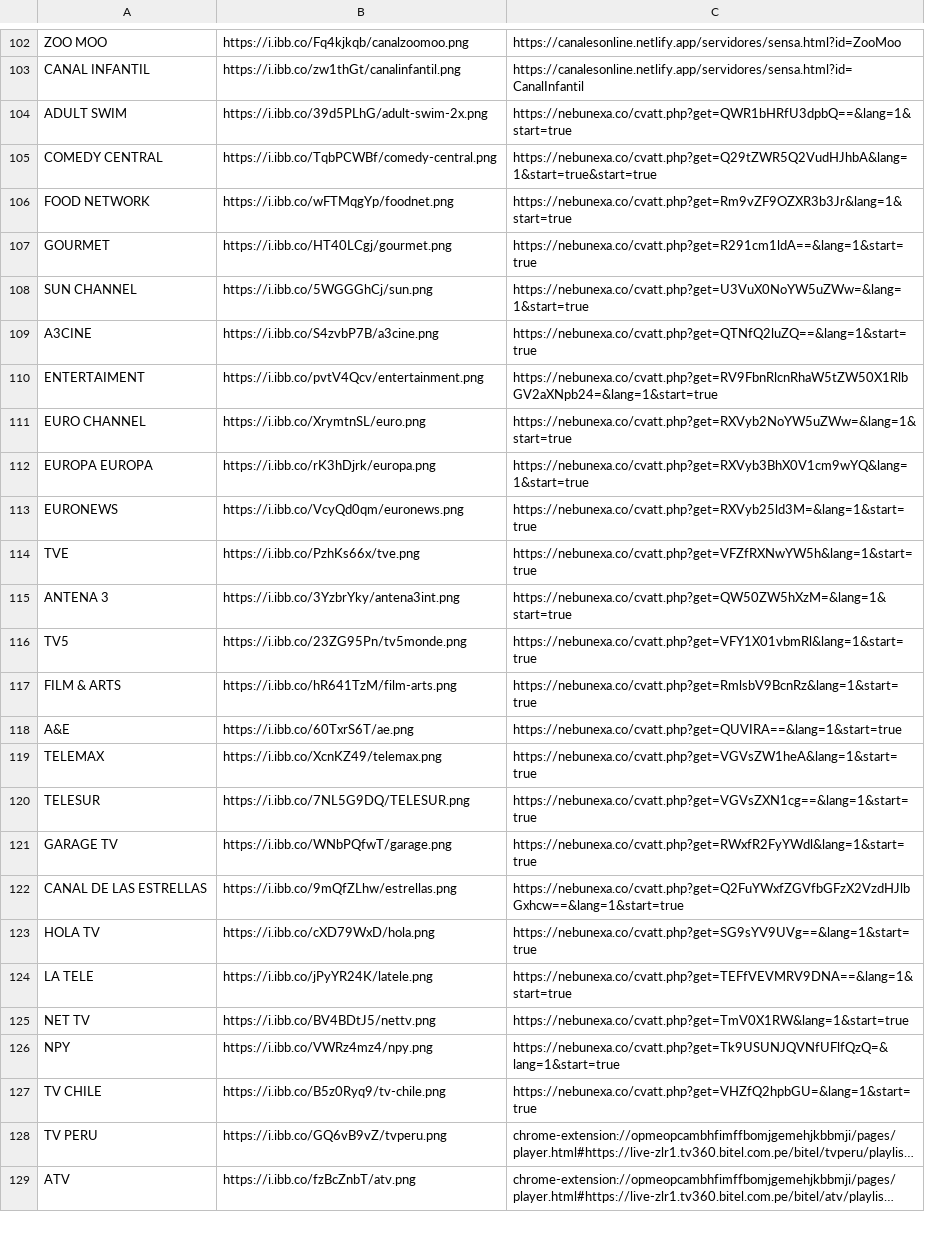
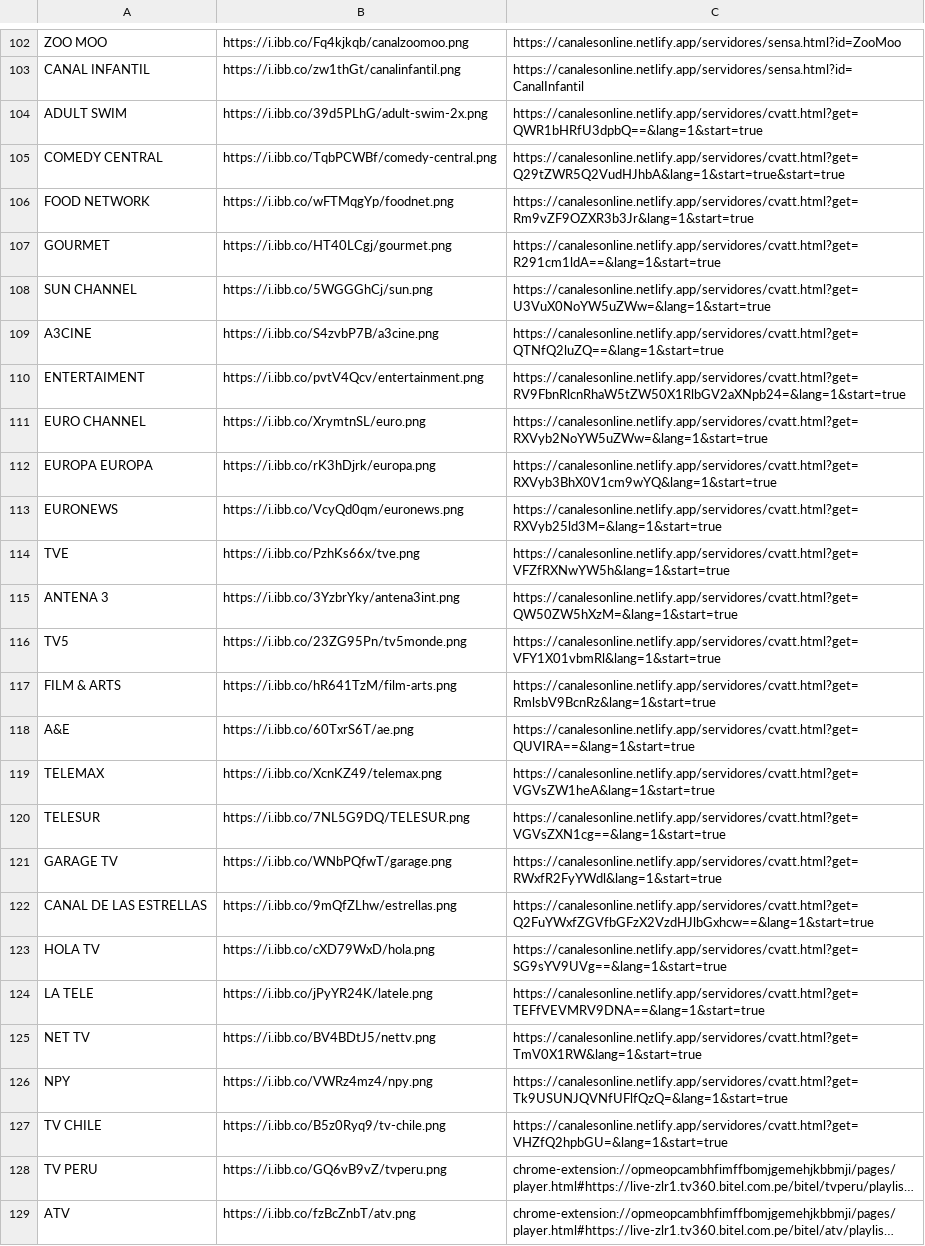
Before and after one commit to galvanoteca2001/FLOW, a CSV file: canales-16-2-25.csv, drawn as a sheet; only a part is shown, gaps mark what is left out; long unchanged cells end in …; the diff covers the shown part only; the diff names each change by its address in the sheet, - before the commit and + after, or states it on an @@ line.

Commit message:
Update canales-16-2-25.csv

```diff
--- a/canales-16-2-25.csv
+++ b/canales-16-2-25.csv
-C104: https://nebunexa.co/cvatt.php?get=QWR1bHRfU3dpbQ==&lang=1&start=true
+C104: https://canalesonline.netlify.app/servidores/cvatt.html?get=QWR1bHRfU3dpbQ==&lang=1&start=true
-C105: https://nebunexa.co/cvatt.php?get=Q29tZWR5Q2VudHJhbA&lang=1&start=true&start=true
+C105: https://canalesonline.netlify.app/servidores/cvatt.html?get=Q29tZWR5Q2VudHJhbA&lang=1&start=true&start=true
-C106: https://nebunexa.co/cvatt.php?get=Rm9vZF9OZXR3b3Jr&lang=1&start=true
+C106: https://canalesonline.netlify.app/servidores/cvatt.html?get=Rm9vZF9OZXR3b3Jr&lang=1&start=true
-C107: https://nebunexa.co/cvatt.php?get=R291cm1ldA==&lang=1&start=true
+C107: https://canalesonline.netlify.app/servidores/cvatt.html?get=R291cm1ldA==&lang=1&start=true
-C108: https://nebunexa.co/cvatt.php?get=U3VuX0NoYW5uZWw=&lang=1&start=true
+C108: https://canalesonline.netlify.app/servidores/cvatt.html?get=U3VuX0NoYW5uZWw=&lang=1&start=true
-C109: https://nebunexa.co/cvatt.php?get=QTNfQ2luZQ==&lang=1&start=true
+C109: https://canalesonline.netlify.app/servidores/cvatt.html?get=QTNfQ2luZQ==&lang=1&start=true
-C110: https://nebunexa.co/cvatt.php?get=RV9FbnRlcnRhaW5tZW50X1RlbGV2aXNpb24=&lang=1&start=true
+C110: https://canalesonline.netlify.app/servidores/cvatt.html?get=RV9FbnRlcnRhaW5tZW50X1RlbGV2aXNpb24=&lang=1&start=true
-C111: https://nebunexa.co/cvatt.php?get=RXVyb2NoYW5uZWw=&lang=1&start=true
+C111: https://canalesonline.netlify.app/servidores/cvatt.html?get=RXVyb2NoYW5uZWw=&lang=1&start=true
-C112: https://nebunexa.co/cvatt.php?get=RXVyb3BhX0V1cm9wYQ&lang=1&start=true
+C112: https://canalesonline.netlify.app/servidores/cvatt.html?get=RXVyb3BhX0V1cm9wYQ&lang=1&start=true
-C113: https://nebunexa.co/cvatt.php?get=RXVyb25ld3M=&lang=1&start=true
+C113: https://canalesonline.netlify.app/servidores/cvatt.html?get=RXVyb25ld3M=&lang=1&start=true
-C114: https://nebunexa.co/cvatt.php?get=VFZfRXNwYW5h&lang=1&start=true
+C114: https://canalesonline.netlify.app/servidores/cvatt.html?get=VFZfRXNwYW5h&lang=1&start=true
-C115: https://nebunexa.co/cvatt.php?get=QW50ZW5hXzM=&lang=1&start=true
+C115: https://canalesonline.netlify.app/servidores/cvatt.html?get=QW50ZW5hXzM=&lang=1&start=true
-C116: https://nebunexa.co/cvatt.php?get=VFY1X01vbmRl&lang=1&start=true
+C116: https://canalesonline.netlify.app/servidores/cvatt.html?get=VFY1X01vbmRl&lang=1&start=true
-C117: https://nebunexa.co/cvatt.php?get=RmlsbV9BcnRz&lang=1&start=true
+C117: https://canalesonline.netlify.app/servidores/cvatt.html?get=RmlsbV9BcnRz&lang=1&start=true
-C118: https://nebunexa.co/cvatt.php?get=QUVIRA==&lang=1&start=true
+C118: https://canalesonline.netlify.app/servidores/cvatt.html?get=QUVIRA==&lang=1&start=true
-C119: https://nebunexa.co/cvatt.php?get=VGVsZW1heA&lang=1&start=true
+C119: https://canalesonline.netlify.app/servidores/cvatt.html?get=VGVsZW1heA&lang=1&start=true
-C120: https://nebunexa.co/cvatt.php?get=VGVsZXN1cg==&lang=1&start=true
+C120: https://canalesonline.netlify.app/servidores/cvatt.html?get=VGVsZXN1cg==&lang=1&start=true
-C121: https://nebunexa.co/cvatt.php?get=RWxfR2FyYWdl&lang=1&start=true
+C121: https://canalesonline.netlify.app/servidores/cvatt.html?get=RWxfR2FyYWdl&lang=1&start=true
-C122: https://nebunexa.co/cvatt.php?get=Q2FuYWxfZGVfbGFzX2VzdHJlbGxhcw==&lang=1&start=true
+C122: https://canalesonline.netlify.app/servidores/cvatt.html?get=Q2FuYWxfZGVfbGFzX2VzdHJlbGxhcw==&lang=1&start=true
-C123: https://nebunexa.co/cvatt.php?get=SG9sYV9UVg==&lang=1&start=true
+C123: https://canalesonline.netlify.app/servidores/cvatt.html?get=SG9sYV9UVg==&lang=1&start=true
-C124: https://nebunexa.co/cvatt.php?get=TEFfVEVMRV9DNA==&lang=1&start=true
+C124: https://canalesonline.netlify.app/servidores/cvatt.html?get=TEFfVEVMRV9DNA==&lang=1&start=true
-C125: https://nebunexa.co/cvatt.php?get=TmV0X1RW&lang=1&start=true
+C125: https://canalesonline.netlify.app/servidores/cvatt.html?get=TmV0X1RW&lang=1&start=true
-C126: https://nebunexa.co/cvatt.php?get=Tk9USUNJQVNfUFlfQzQ=&lang=1&start=true
+C126: https://canalesonline.netlify.app/servidores/cvatt.html?get=Tk9USUNJQVNfUFlfQzQ=&lang=1&start=true
-C127: https://nebunexa.co/cvatt.php?get=VHZfQ2hpbGU=&lang=1&start=true
+C127: https://canalesonline.netlify.app/servidores/cvatt.html?get=VHZfQ2hpbGU=&lang=1&start=true
```
Also changed, not shown: 90 edited cells elsewhere in this file.
